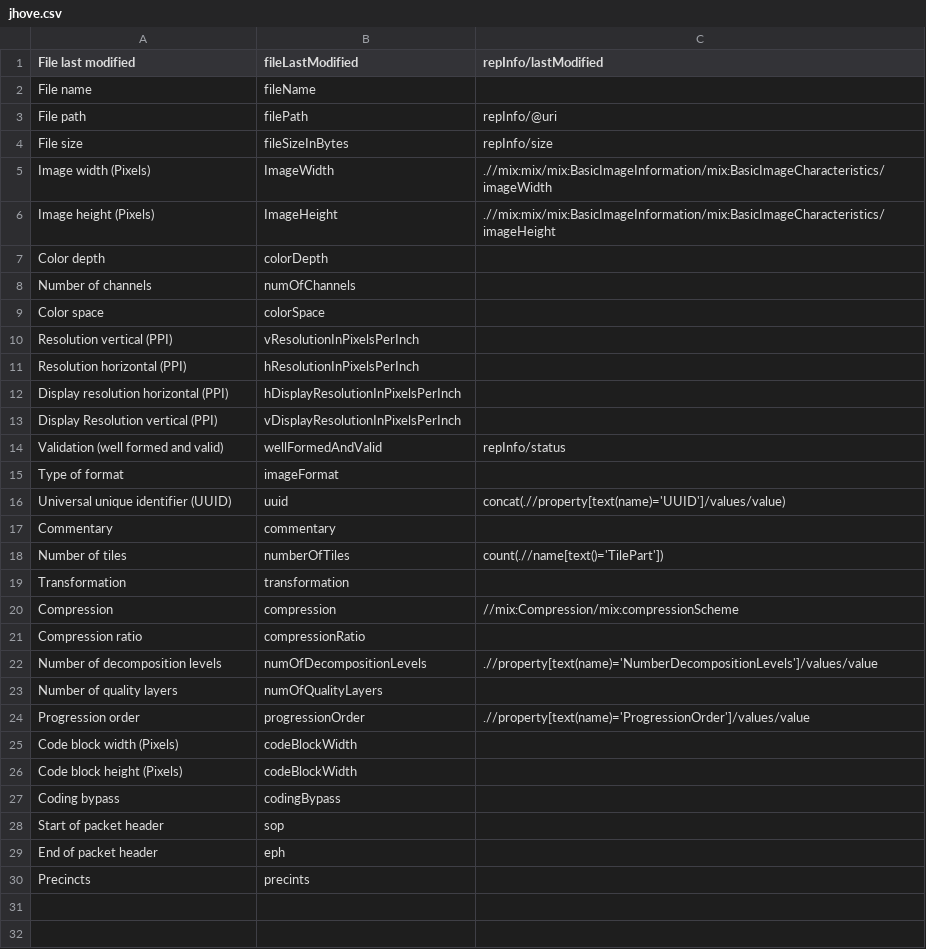
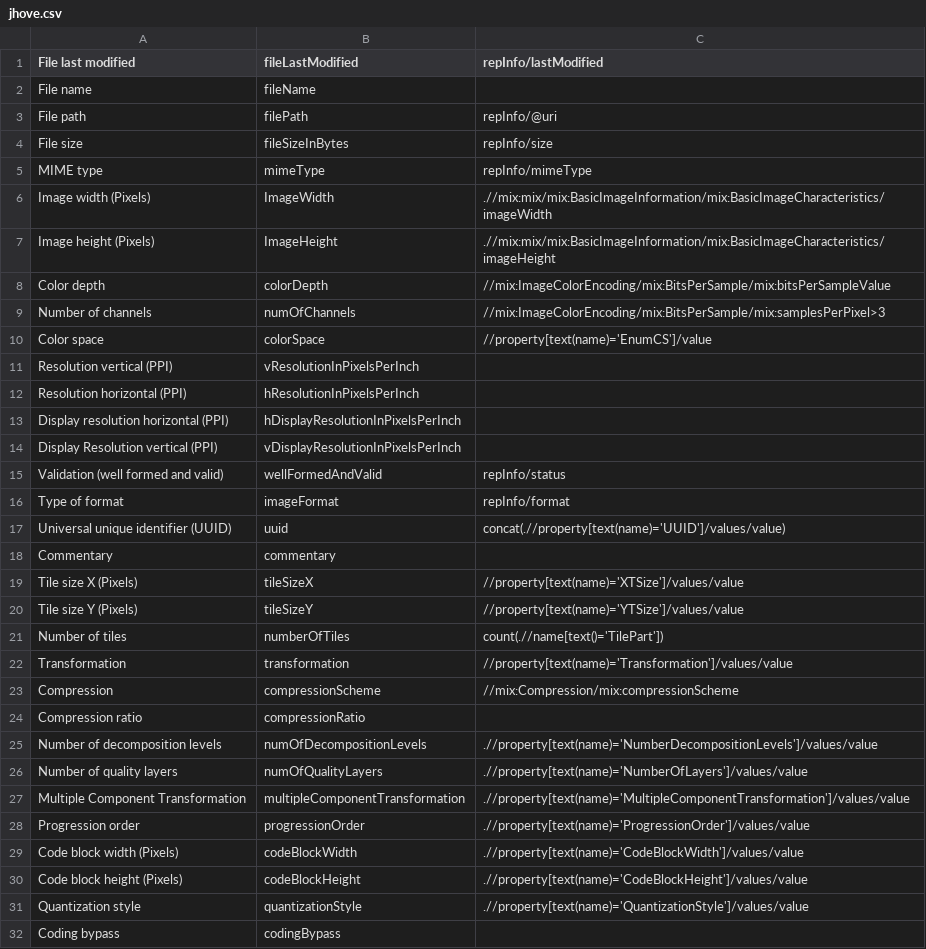
Before and after one commit to xrosecky/differ, a CSV file: docs/jhove.csv, drawn as a sheet; only a part is shown; the shorter side is filled out with more unchanged rows.

```diff
--- a/docs/jhove.csv
+++ b/docs/jhove.csv
@@ -4,7 +4,8 @@
 "File size";"fileSizeInBytes";"repInfo/size"
+"MIME type";"mimeType";"repInfo/mimeType"
 "Image width (Pixels)";"ImageWidth";".//mix:mix/mix:BasicImageInformation/mix:BasicImageCharacteristics/imageWidth"
 "Image height (Pixels)";"ImageHeight";".//mix:mix/mix:BasicImageInformation/mix:BasicImageCharacteristics/imageHeight"
-"Color depth";"colorDepth";
-"Number of channels";"numOfChannels";
-"Color space";"colorSpace";
+"Color depth";"colorDepth";"//mix:ImageColorEncoding/mix:BitsPerSample/mix:bitsPerSampleValue"
+"Number of channels";"numOfChannels";"//mix:ImageColorEncoding/mix:BitsPerSample/mix:samplesPerPixel>3"
+"Color space";"colorSpace";"//property[text(name)='EnumCS']/value"
 "Resolution vertical (PPI)";"vResolutionInPixelsPerInch";
@@ -14,14 +15,18 @@
 "Validation (well formed and valid)";"wellFormedAndValid";"repInfo/status"
-"Type of format";"imageFormat";
+"Type of format";"imageFormat";"repInfo/format"
 "Universal unique identifier (UUID)";"uuid";"concat(.//property[text(name)='UUID']/values/value)"
 "Commentary";"commentary";
+"Tile size X (Pixels)";"tileSizeX";"//property[text(name)='XTSize']/values/value"
+"Tile size Y (Pixels)";"tileSizeY";"//property[text(name)='YTSize']/values/value"
 "Number of tiles";"numberOfTiles";"count(.//name[text()='TilePart'])"
-"Transformation";"transformation";
-"Compression";"compression";"//mix:Compression/mix:compressionScheme"
+"Transformation";"transformation";"//property[text(name)='Transformation']/values/value"
+"Compression";"compressionScheme";"//mix:Compression/mix:compressionScheme"
 "Compression ratio";"compressionRatio";
 "Number of decomposition levels";"numOfDecompositionLevels";".//property[text(name)='NumberDecompositionLevels']/values/value"
-"Number of quality layers";"numOfQualityLayers";
+"Number of quality layers";"numOfQualityLayers";".//property[text(name)='NumberOfLayers']/values/value"
+"Multiple Component Transformation";"multipleComponentTransformation";".//property[text(name)='MultipleComponentTransformation']/values/value"
 "Progression order";"progressionOrder";".//property[text(name)='ProgressionOrder']/values/value"
-"Code block width (Pixels)";"codeBlockWidth";
-"Code block height (Pixels)";"codeBlockWidth";	
+"Code block width (Pixels)";"codeBlockWidth";".//property[text(name)='CodeBlockWidth']/values/value"
+"Code block height (Pixels)";"codeBlockHeight";".//property[text(name)='CodeBlockHeight']/values/value"
+"Quantization style";"quantizationStyle";".//property[text(name)='QuantizationStyle']/values/value"
 "Coding bypass";"codingBypass";
```
Also changed, not shown: 15 other files.
